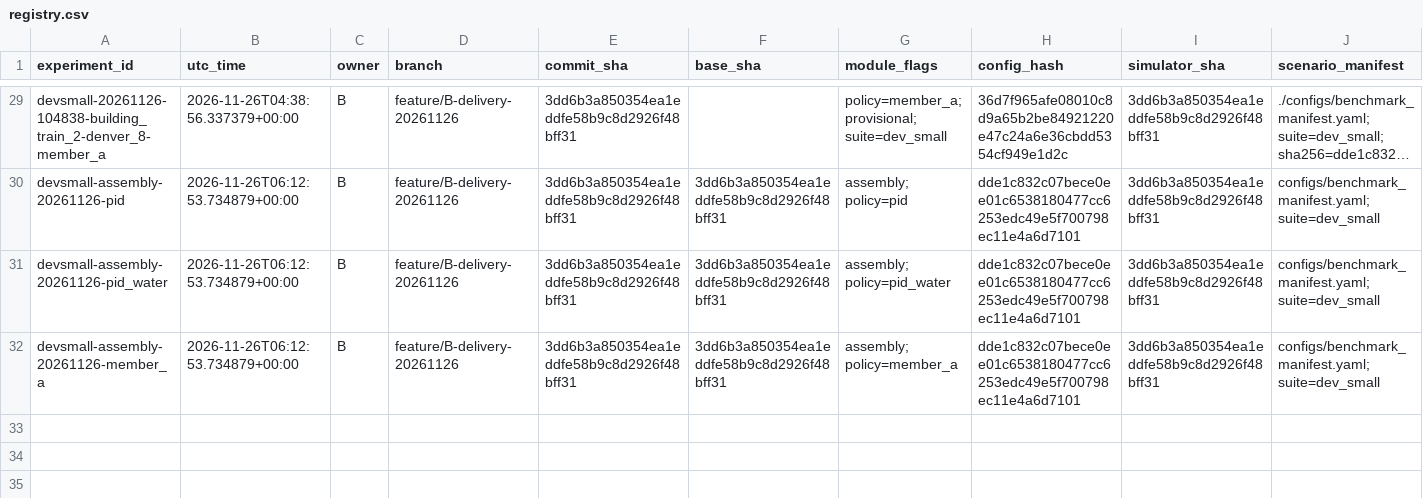
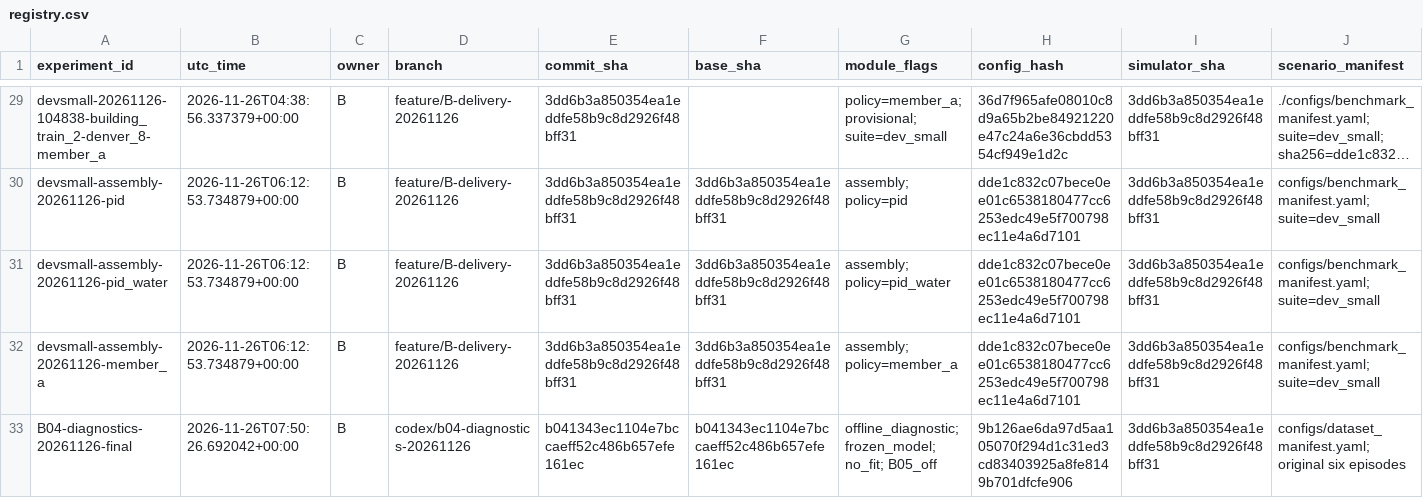
Before and after one commit to 24021368-DucAnh/smart-buildings-hvac-2026, a CSV file: experiments/registry.csv, drawn as a sheet; only a part is shown, gaps mark what is left out; long unchanged cells end in …; rows hold the shown columns only; the diff names each change by its address in the sheet, - before the commit and + after, or states it on an @@ line.

Commit message:
docs(b): record frozen-model diagnostic evidence and next-step limits
Publish portable source/model/input hashes, real residual/action/phase findings, scoped wall and CPU ledger, updated project knowledge and lightweight notebook. Generated111/120zones have worse Ridge MAE; preserve large sensor tails and keep B05 off. Target slices are retrospective, readback tolerance1e-5 is not causal proof. No person-hour estimate, Kaggle score, human G0/G1 approval or new simulator run. Substantial Codex/ChatGPT assistance disclosed.

```diff
--- a/experiments/registry.csv
+++ b/experiments/registry.csv
+row 33: B04-diagnostics-20261126-final | 2026-11-26T07:50:26.692042+00:00 | B | codex/b04-diagnostics-20261126 | b041343ec1104e7bccaeff52c486b657efe161ec | b041343ec1104e7bccaeff52c486b657efe161ec | offline_diagnostic; frozen_model; no_fit; B05_off | 9b126ae6da97d5aa105070f294d1c31ed3cd83403925a8fe8149b701dfcfe906 | 3dd6b3a850354ea1eddfe58b9c8d2926f48bff31 | configs/dataset_manifest.yaml; original six episodes
```
Also changed, not shown: 6 other files.
